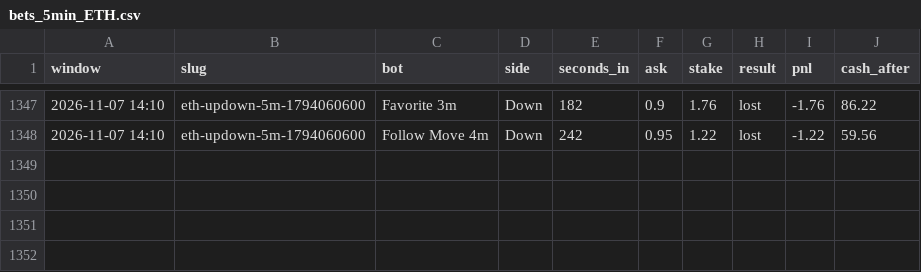
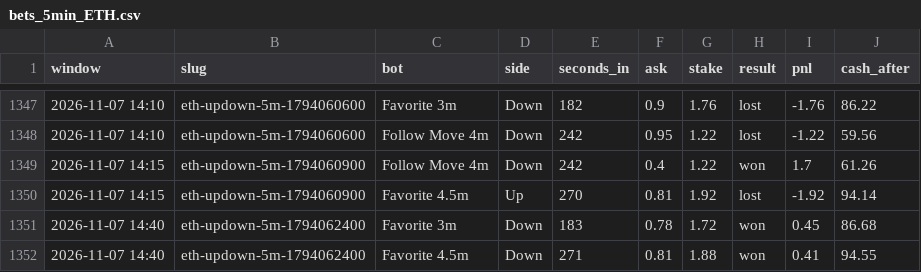
Before and after one commit to skeatonbeat-bot/bot-lab, a CSV file: live/bets_5min_ETH.csv, drawn as a sheet; only a part is shown, gaps mark what is left out; the diff names each change by its address in the sheet, - before the commit and + after, or states it on an @@ line.

```diff
--- a/live/bets_5min_ETH.csv
+++ b/live/bets_5min_ETH.csv
+row 1349: 2026-11-07 14:15 | eth-updown-5m-1794060900 | Follow Move 4m | Down | 242 | 0.4 | 1.22 | won | 1.7 | 61.26
+row 1350: 2026-11-07 14:15 | eth-updown-5m-1794060900 | Favorite 4.5m | Up | 270 | 0.81 | 1.92 | lost | -1.92 | 94.14
+row 1351: 2026-11-07 14:40 | eth-updown-5m-1794062400 | Favorite 3m | Down | 183 | 0.78 | 1.72 | won | 0.45 | 86.68
+row 1352: 2026-11-07 14:40 | eth-updown-5m-1794062400 | Favorite 4.5m | Down | 271 | 0.81 | 1.88 | won | 0.41 | 94.55
```
Also changed, not shown: live/bets_5min.csv, live/bets_5min_DOGE.csv, 12 other files.
